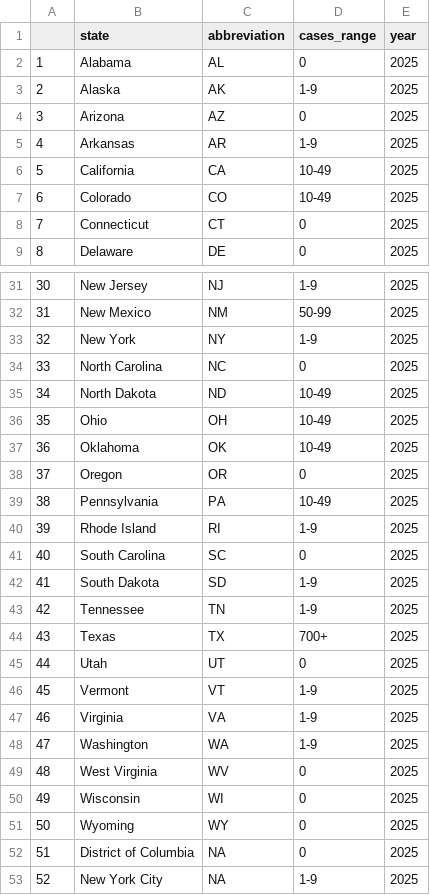
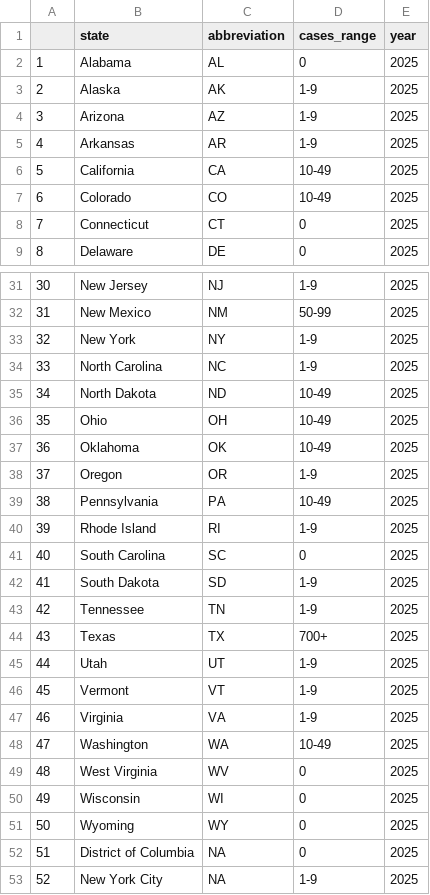
Before and after one commit to cbs-news-data/measles-tracker, a CSV file: output/measles_data_clean.csv, drawn as a sheet; only a part is shown, gaps mark what is left out.

```diff
--- a/output/measles_data_clean.csv
+++ b/output/measles_data_clean.csv
@@ -3,3 +3,3 @@
 "2","Alaska","AK","1-9","2025"
-"3","Arizona","AZ","0","2025"
+"3","Arizona","AZ","1-9","2025"
 "4","Arkansas","AR","1-9","2025"
@@ -33,3 +33,3 @@
 "32","New York","NY","1-9","2025"
-"33","North Carolina","NC","0","2025"
+"33","North Carolina","NC","1-9","2025"
 "34","North Dakota","ND","10-49","2025"
@@ -37,3 +37,3 @@
 "36","Oklahoma","OK","10-49","2025"
-"37","Oregon","OR","0","2025"
+"37","Oregon","OR","1-9","2025"
 "38","Pennsylvania","PA","10-49","2025"
@@ -44,6 +44,6 @@
 "43","Texas","TX","700+","2025"
-"44","Utah","UT","0","2025"
+"44","Utah","UT","1-9","2025"
 "45","Vermont","VT","1-9","2025"
 "46","Virginia","VA","1-9","2025"
-"47","Washington","WA","1-9","2025"
+"47","Washington","WA","10-49","2025"
 "48","West Virginia","WV","0","2025"
```
Also changed, not shown: 1 other file.
